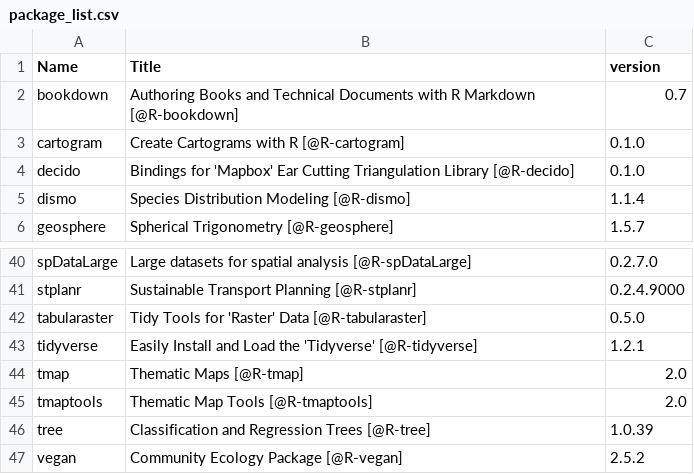
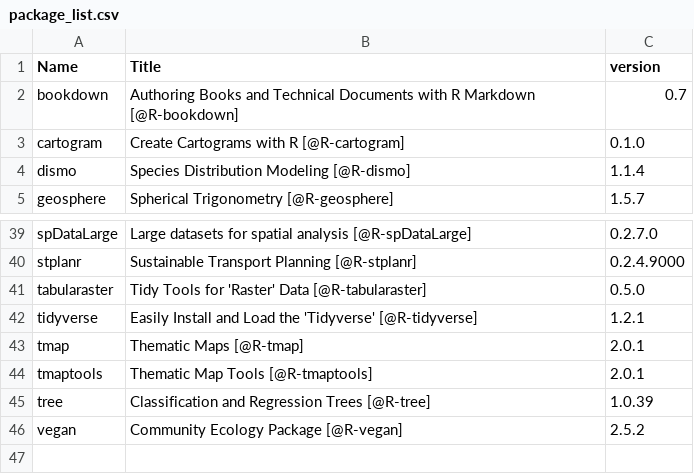
Before and after one commit to geocompx/geocompr, a CSV file: extdata/package_list.csv, drawn as a sheet; only a part is shown, gaps mark what is left out.

```diff
--- a/extdata/package_list.csv
+++ b/extdata/package_list.csv
@@ -3,3 +3,2 @@
 "cartogram","Create Cartograms with R [@R-cartogram]","0.1.0"
-"decido","Bindings for 'Mapbox' Ear Cutting Triangulation Library [@R-decido]","0.1.0"
 "dismo","Species Distribution Modeling [@R-dismo]","1.1.4"
@@ -43,4 +42,4 @@
 "tidyverse","Easily Install and Load the 'Tidyverse' [@R-tidyverse]","1.2.1"
-"tmap","Thematic Maps [@R-tmap]","2.0"
-"tmaptools","Thematic Map Tools [@R-tmaptools]","2.0"
+"tmap","Thematic Maps [@R-tmap]","2.0.1"
+"tmaptools","Thematic Map Tools [@R-tmaptools]","2.0.1"
 "tree","Classification and Regression Trees [@R-tree]","1.0.39"
```
Also changed, not shown: extdata/generic_map_pkgs.csv, extdata/specific_map_pkgs.csv, 7 other files.
